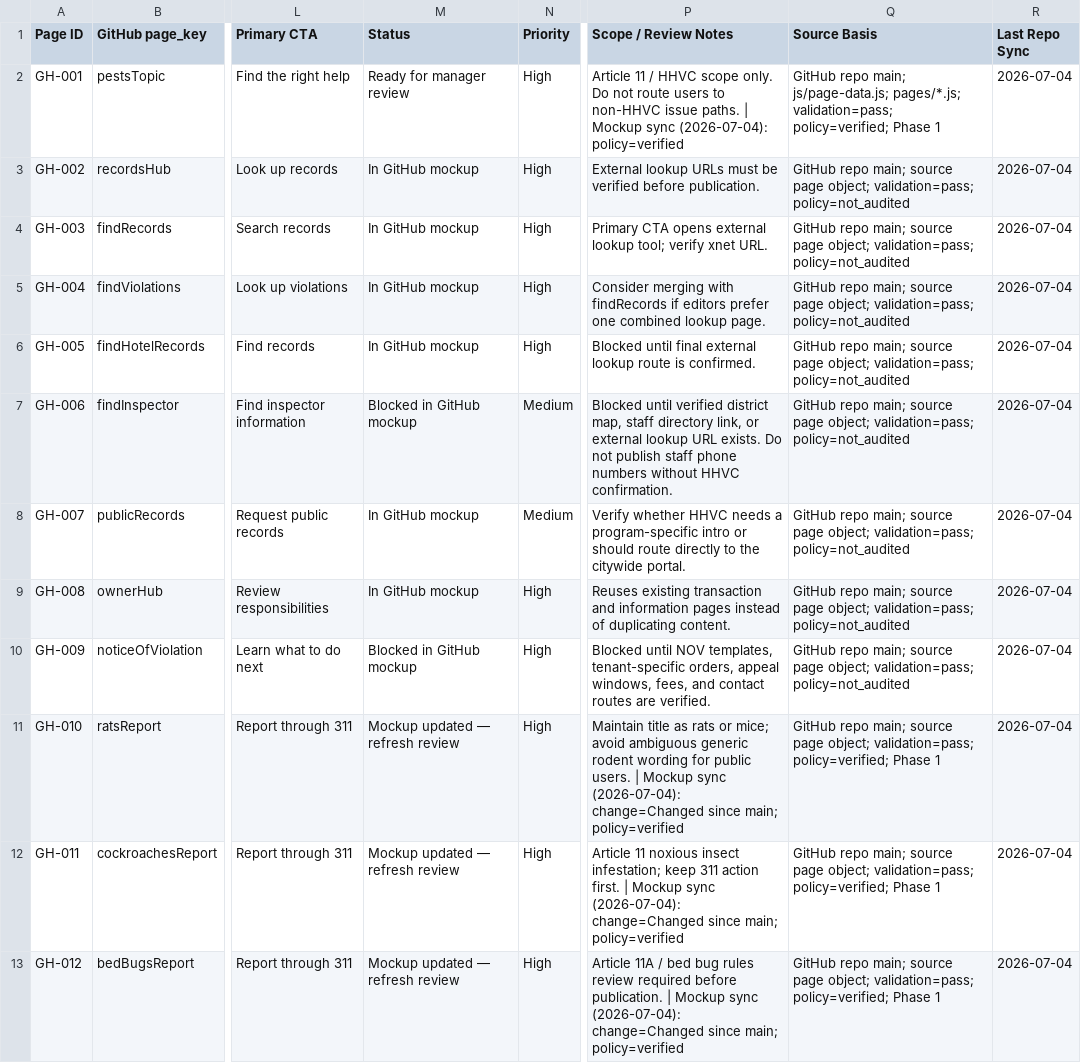
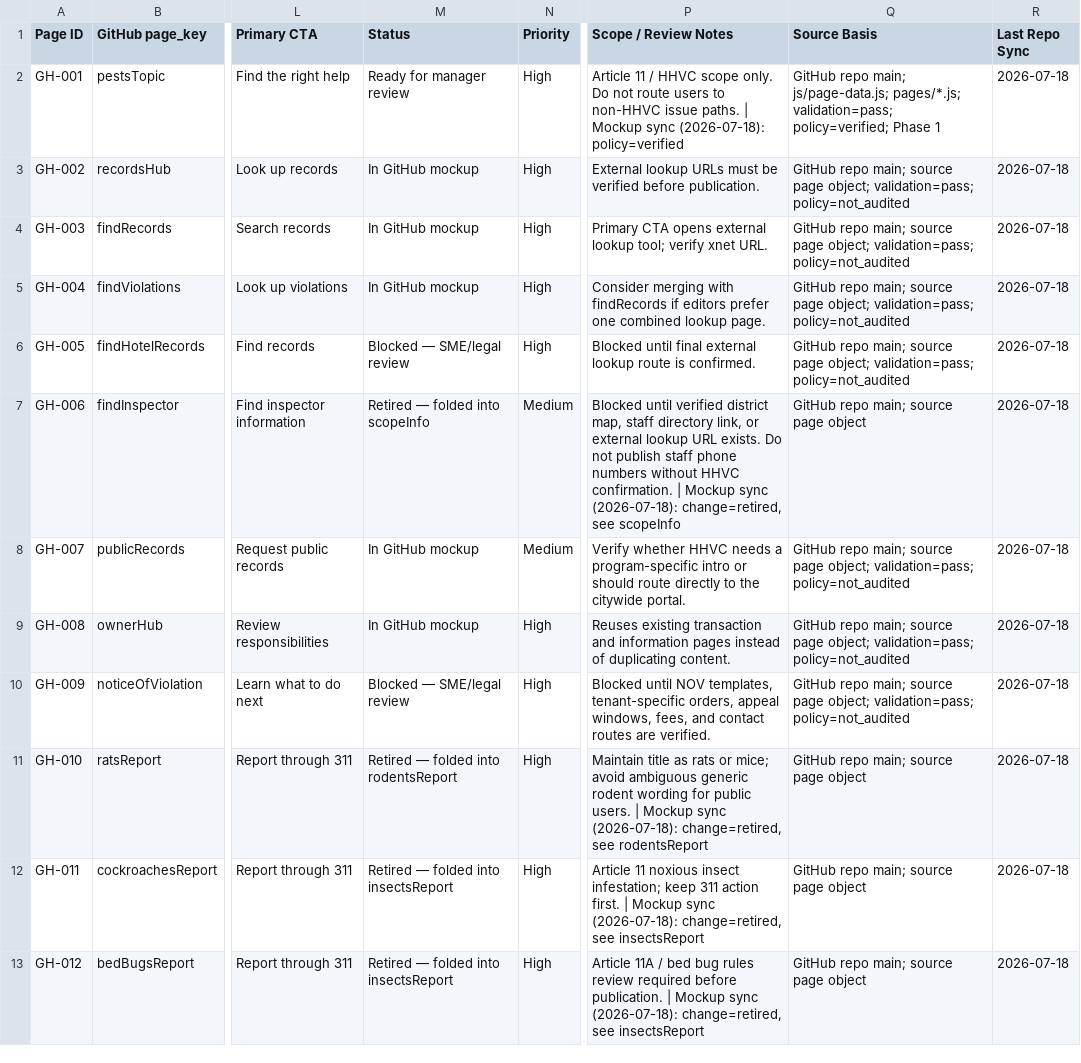
Before and after one commit to ohdaveed/HHVC_manager_review_current_tool_package, a CSV file: review/page_inventory_sheet_update.csv, drawn as a sheet; only a part is shown, gaps mark what is left out; the diff covers the shown part only; the diff names each change by its address in the sheet, - before the commit and + after, or states it on an @@ line.

```diff
--- a/review/page_inventory_sheet_update.csv
+++ b/review/page_inventory_sheet_update.csv
-P2 (Scope / Review Notes): …Mockup sync (2026-07-04): policy=verified
+P2 (Scope / Review Notes): …Mockup sync (2026-07-18): policy=verified
-R2:R13 (Last Repo Sync): 2026-07-04
+R2:R13 (Last Repo Sync): 2026-07-18
-M6 (Status): In GitHub mockup
+M6 (Status): Blocked — SME/legal review
-M7 (Status): Blocked in GitHub mockup
+M7 (Status): Retired — folded into scopeInfo
-P7 (Scope / Review Notes): …HHVC confirmation.
+P7 (Scope / Review Notes): …HHVC confirmation. | Mockup sync (2026-07-18): change=retired, see scopeInfo
-Q7 (Source Basis): …source page object; validation=pass; policy=not_audited
+Q7 (Source Basis): …source page object
-M10 (Status): Blocked in GitHub mockup
+M10 (Status): Blocked — SME/legal review
-M11 (Status): Mockup updated — refresh review
+M11 (Status): Retired — folded into rodentsReport
-P11 (Scope / Review Notes): …Mockup sync (2026-07-04): change=Changed since main; policy=verified
+P11 (Scope / Review Notes): …Mockup sync (2026-07-18): change=retired, see rodentsReport
-Q11:Q13 (Source Basis): …source page object; validation=pass; policy=verified; Phase 1
+Q11:Q13 (Source Basis): …source page object
-M12:M13 (Status): Mockup updated — refresh review
+M12:M13 (Status): Retired — folded into insectsReport
-P12 (Scope / Review Notes): …Mockup sync (2026-07-04): change=Changed since main; policy=verified
+P12 (Scope / Review Notes): …Mockup sync (2026-07-18): change=retired, see insectsReport
-P13 (Scope / Review Notes): …Mockup sync (2026-07-04): change=Changed since main; policy=verified
+P13 (Scope / Review Notes): …Mockup sync (2026-07-18): change=retired, see insectsReport
```
Also changed, not shown: 4 added rows and 69 edited cells elsewhere in this file, review/mockup_tracking_sheet.csv, 2 other files.
